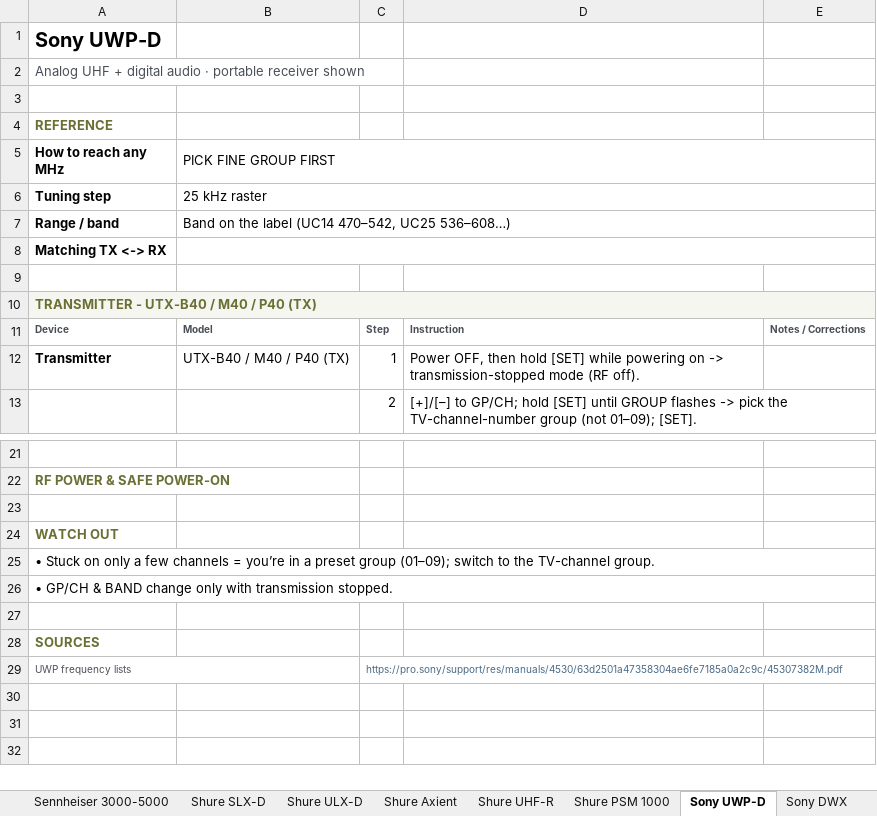
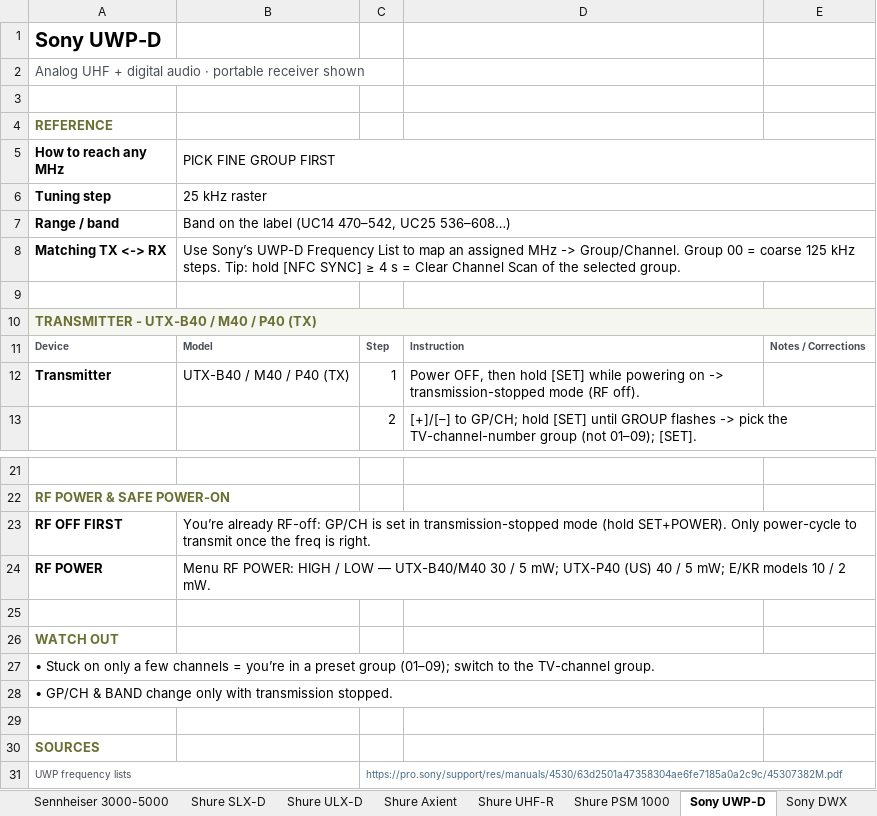
Before and after one commit to wcolding/quick-dial-cards, an Excel workbook: quick-dial-cards-editable.xlsx, sheet Sony UWP-D, drawn as a sheet; only a part is shown, gaps mark what is left out; values as stored, in another font and other column widths than the file's, no borders; the diff names each change by its address in the sheet, - before the commit and + after, or states it on an @@ line.

```diff
--- a/quick-dial-cards-editable.xlsx (sheet Sony UWP-D)
+++ b/quick-dial-cards-editable.xlsx (sheet Sony UWP-D)
-B8 (PICK FINE GROUP FIRST): (empty)
+B8 (PICK FINE GROUP FIRST): Use Sony’s UWP-D Frequency List to map an assigned MHz -> Group/Channel. Group 00 = coarse 125 kHz steps. Tip: hold [NFC SYNC] ≥ 4 s = Clear Channel Scan of the selected group.
+row 23: RF OFF FIRST | You’re already RF-off: GP/CH is set in transmission-stopped mode (hold SET+POWER). Only power-cycle to transmit once the freq is right.
+row 24: RF POWER | Menu RF POWER: HIGH / LOW — UTX-B40/M40 30 / 5 mW; UTX-P40 (US) 40 / 5 mW; E/KR models 10 / 2 mW.
```
Also changed, not shown: sheet Shure PSM 1000, sheet Shure ULX-D, sheet Sennheiser D6000, sheet Shure SLX-D, sheet Shure UHF-R, sheet Sennheiser 2000, 17 more sheets, 1 other file.
